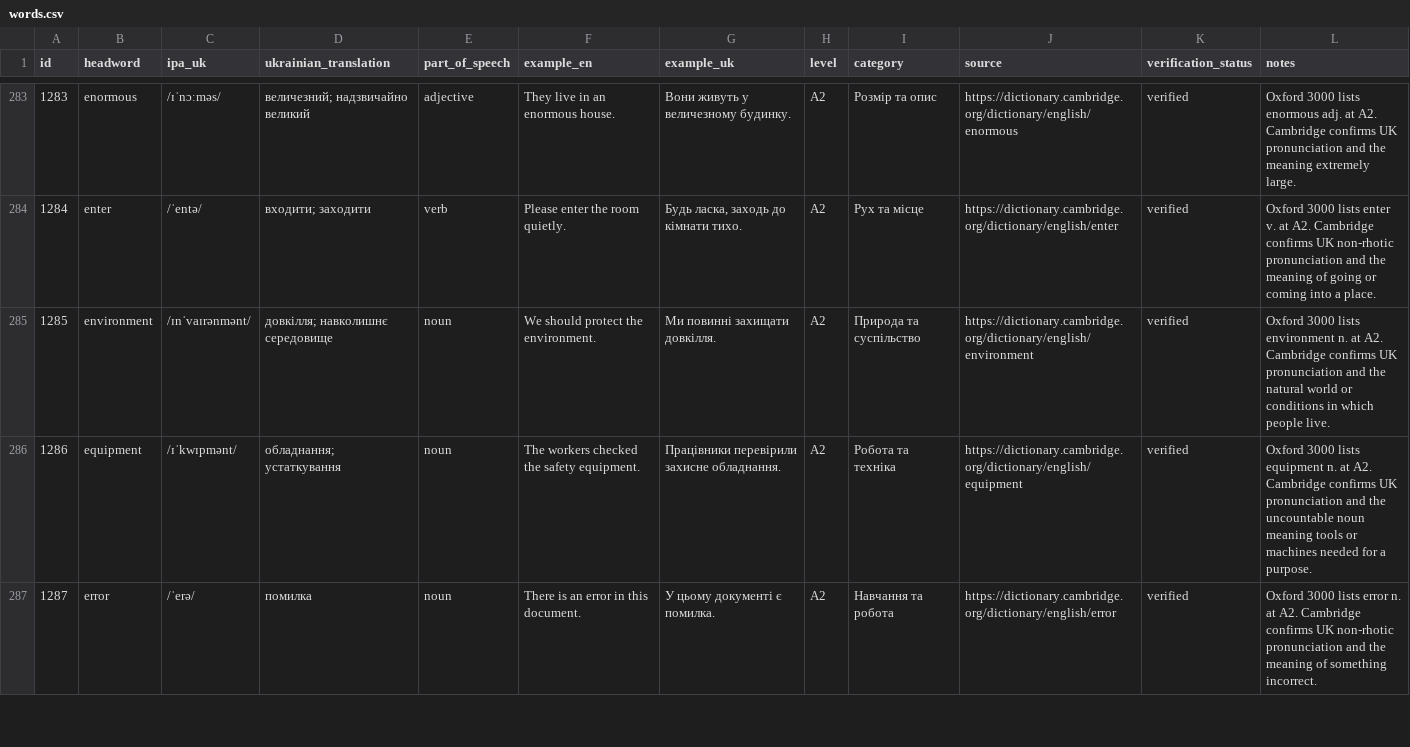
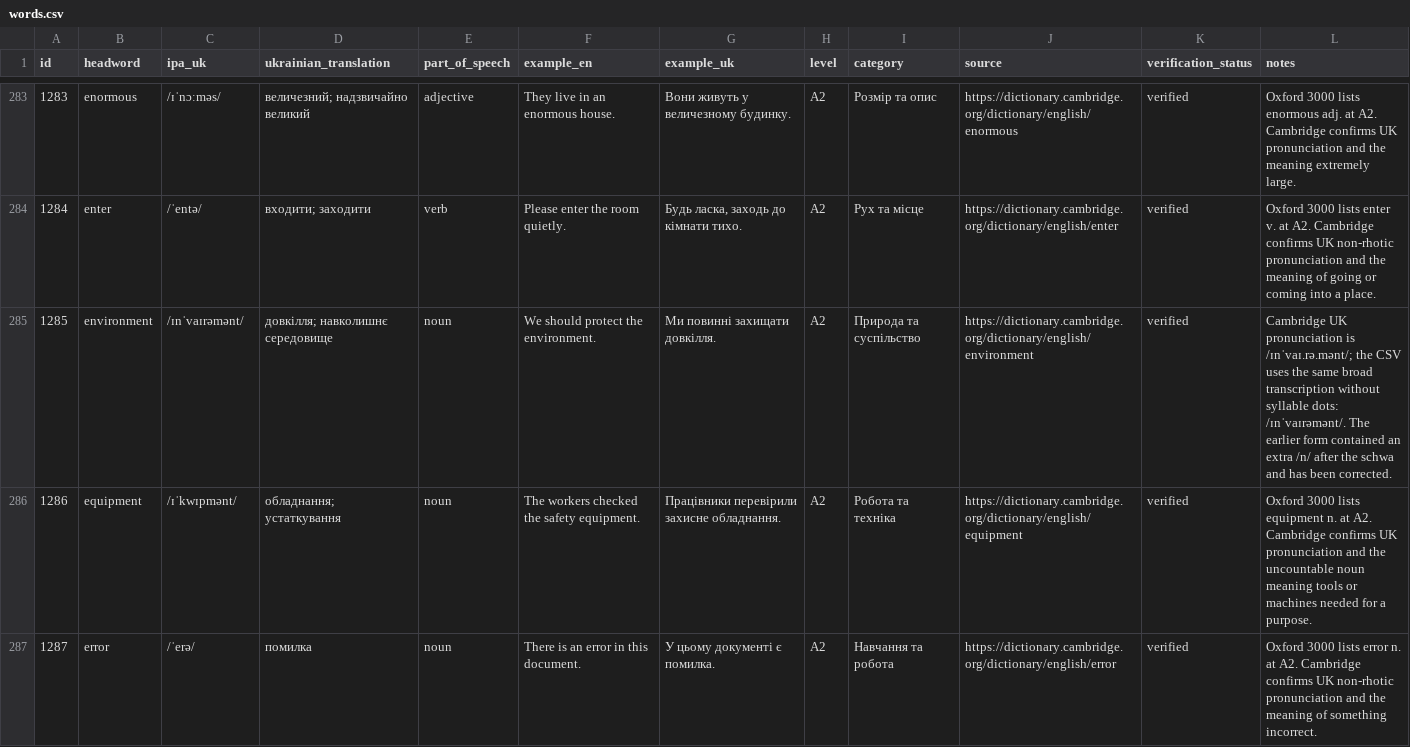
Before and after one commit to kiinoshkaaa/english-ukrainian-dictionary, a CSV file: data/a2/words.csv, drawn as a sheet; only a part is shown, gaps mark what is left out; the diff covers the shown part only.

Commit message:
Correct environment IPA and refine A2 verb senses

```diff
--- a/data/a2/words.csv
+++ b/data/a2/words.csv
@@ -284,3 +284,3 @@
 "1284","enter","/ˈentə/","входити; заходити","verb","Please enter the room quietly.","Будь ласка, заходь до кімнати тихо.","A2","Рух та місце","https://dictionary.cambridge.org/dictionary/english/enter","verified","Oxford 3000 lists enter v. at A2. Cambridge confirms UK non-rhotic pronunciation and the meaning of going or coming into a place."
-"1285","environment","/ɪnˈvaɪrənmənt/","довкілля; навколишнє середовище","noun","We should protect the environment.","Ми повинні захищати довкілля.","A2","Природа та суспільство","https://dictionary.cambridge.org/dictionary/english/environment","verified","Oxford 3000 lists environment n. at A2. Cambridge confirms UK pronunciation and the natural world or conditions in which people live."
+"1285","environment","/ɪnˈvaɪrəmənt/","довкілля; навколишнє середовище","noun","We should protect the environment.","Ми повинні захищати довкілля.","A2","Природа та суспільство","https://dictionary.cambridge.org/dictionary/english/environment","verified","Cambridge UK pronunciation is /ɪnˈvaɪ.rə.mənt/; the CSV uses the same broad transcription without syllable dots: /ɪnˈvaɪrəmənt/. The earlier form contained an extra /n/ after the schwa and has been corrected."
 "1286","equipment","/ɪˈkwɪpmənt/","обладнання; устаткування","noun","The workers checked the safety equipment.","Працівники перевірили захисне обладнання.","A2","Робота та техніка","https://dictionary.cambridge.org/dictionary/english/equipment","verified","Oxford 3000 lists equipment n. at A2. Cambridge confirms UK pronunciation and the uncountable noun meaning tools or machines needed for a purpose."
```
Also changed, not shown: 3 edited cells elsewhere in this file.
